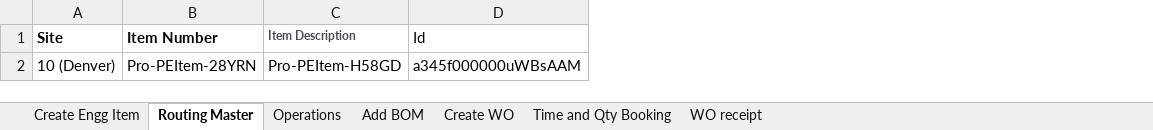
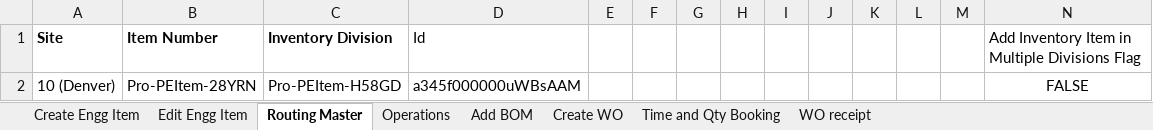
Before and after one commit to msuryawanshi20/rstk_PROVAR-COPADO, an Excel workbook: templates/AutomationOrg/Create Engineering Item Master.xlsx, sheet Routing Master, drawn as a sheet; values as stored, in another font and other column widths than the file's, no borders; the diff names each change by its address in the sheet, - before the commit and + after, or states it on an @@ line.

```diff
--- a/templates/AutomationOrg/Create Engineering Item Master.xlsx (sheet Routing Master)
+++ b/templates/AutomationOrg/Create Engineering Item Master.xlsx (sheet Routing Master)
+sheet tab: Edit Engg Item
+column E, empty
+column F, empty
+column G, empty
+column H, empty
+column I, empty
+column J, empty
+column K, empty
+column L, empty
+column M, empty
+column N, rows 1-2: Add Inventory Item in Multiple Divisions Flag | FALSE
-C1: Item Description
+C1: Inventory Division
-C1 text colour: #4A4A56
+C1 text colour: black, text size: larger
```
Also changed, not shown: sheet Create Engg Item, 13 other files.
